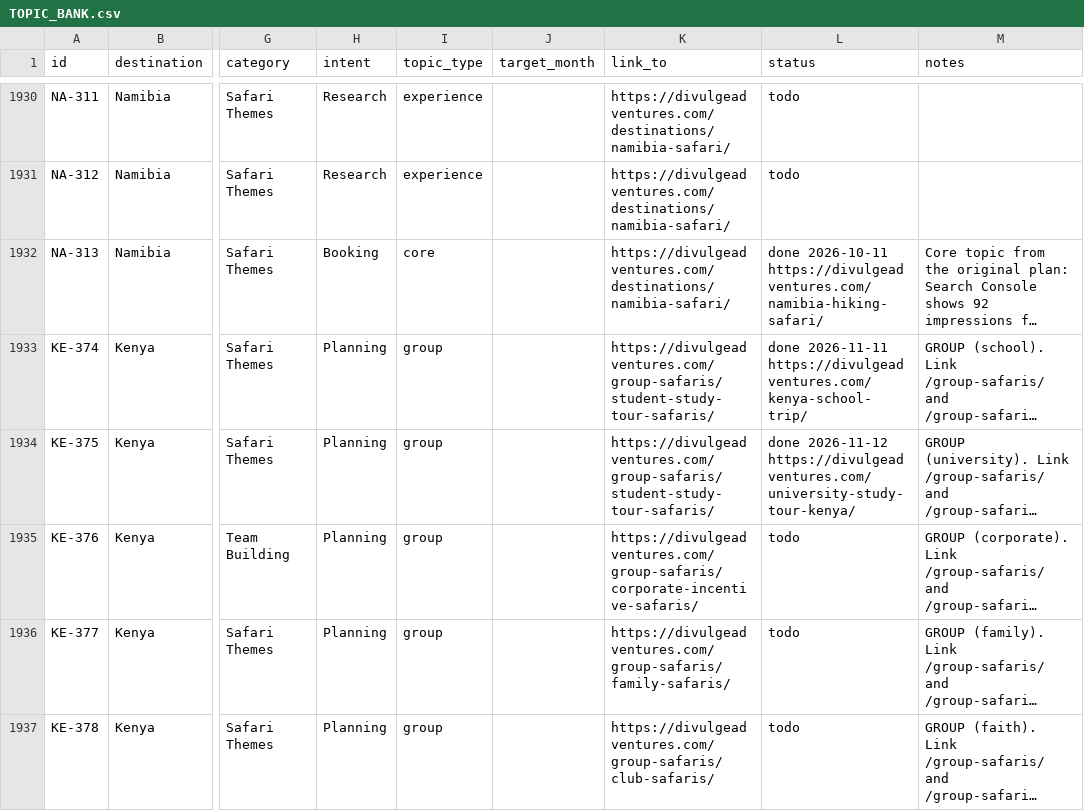
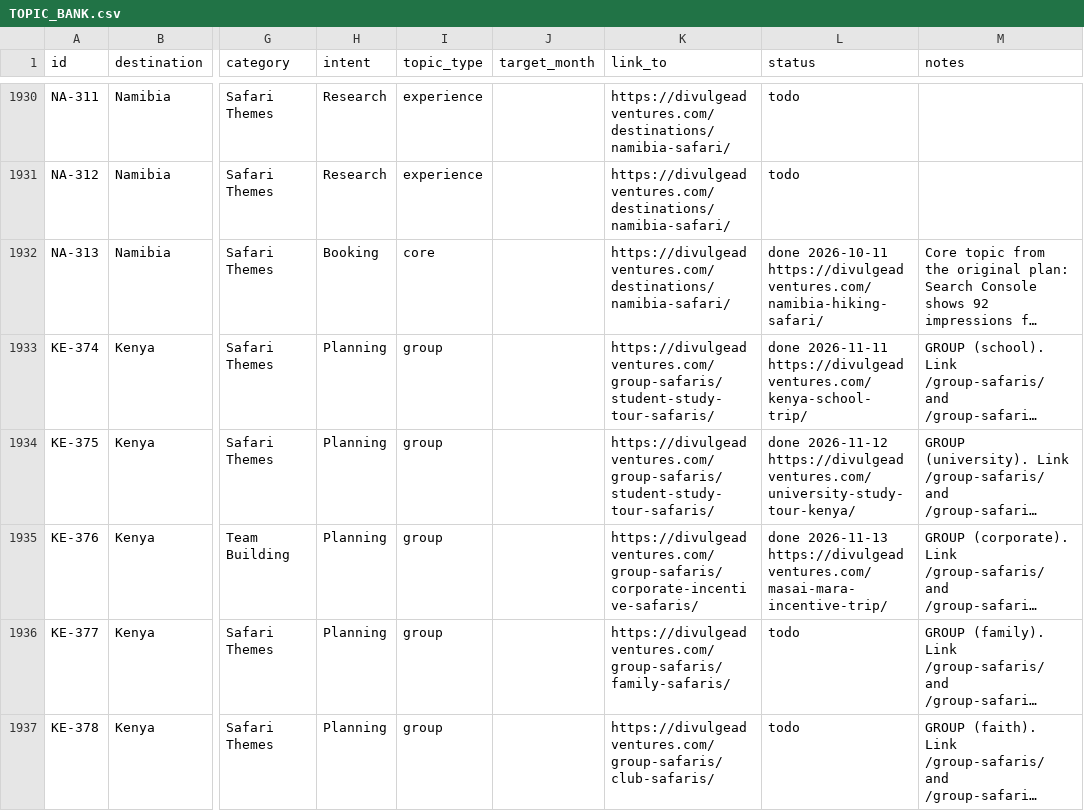
Before and after one commit to divulgeadventures/divulge-blog, a CSV file: TOPIC_BANK.csv, drawn as a sheet; only a part is shown, gaps mark what is left out; long unchanged cells end in …; the diff names each change by its address in the sheet, - before the commit and + after, or states it on an @@ line.

```diff
--- a/TOPIC_BANK.csv
+++ b/TOPIC_BANK.csv
-L1935 (status): todo
+L1935 (status): done 2026-11-13 https://divulgeadventures.com/masai-mara-incentive-trip/
```
Also changed, not shown: 5 other files.
